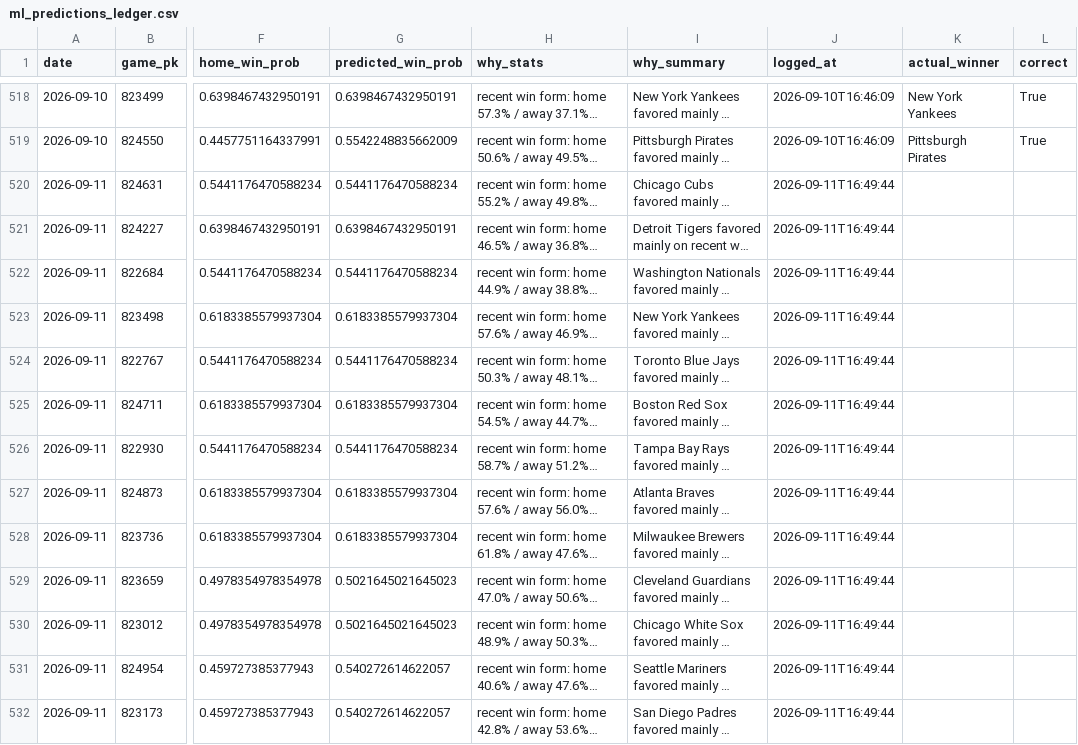
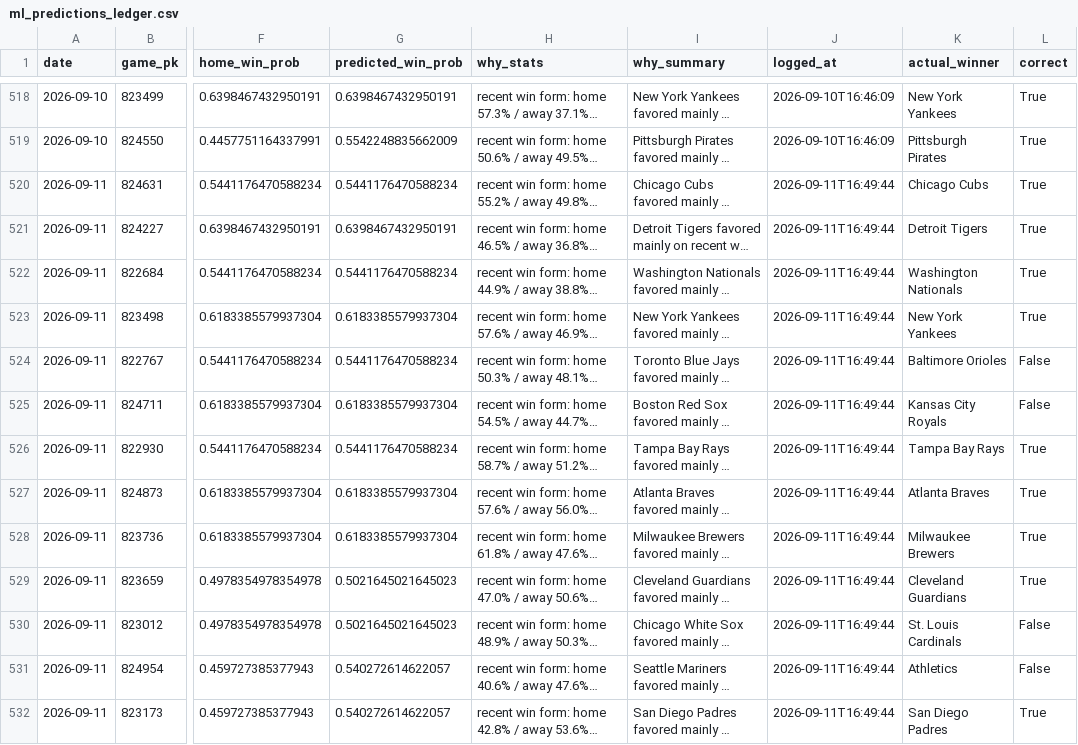
Before and after one commit to jackgoad05-afk/mlb-k-props, a CSV file: output/ml_predictions_ledger.csv, drawn as a sheet; only a part is shown, gaps mark what is left out; long unchanged cells end in …; the diff names each change by its address in the sheet, - before the commit and + after, or states it on an @@ line.

```diff
--- a/output/ml_predictions_ledger.csv
+++ b/output/ml_predictions_ledger.csv
-K520 (actual_winner): (empty)
+K520 (actual_winner): Chicago Cubs
-L520:L523 (correct): (empty)
+L520:L523 (correct): True
-K521 (actual_winner): (empty)
+K521 (actual_winner): Detroit Tigers
-K522 (actual_winner): (empty)
+K522 (actual_winner): Washington Nationals
-K523 (actual_winner): (empty)
+K523 (actual_winner): New York Yankees
-K524 (actual_winner): (empty)
+K524 (actual_winner): Baltimore Orioles
-L524:L525 (correct): (empty)
+L524:L525 (correct): False
-K525 (actual_winner): (empty)
+K525 (actual_winner): Kansas City Royals
-K526 (actual_winner): (empty)
+K526 (actual_winner): Tampa Bay Rays
-L526:L529 (correct): (empty)
+L526:L529 (correct): True
-K527 (actual_winner): (empty)
+K527 (actual_winner): Atlanta Braves
-K528 (actual_winner): (empty)
+K528 (actual_winner): Milwaukee Brewers
-K529 (actual_winner): (empty)
+K529 (actual_winner): Cleveland Guardians
-K530 (actual_winner): (empty)
+K530 (actual_winner): St. Louis Cardinals
-L530:L531 (correct): (empty)
+L530:L531 (correct): False
-K531 (actual_winner): (empty)
+K531 (actual_winner): Athletics
-K532 (actual_winner): (empty)
+K532 (actual_winner): San Diego Padres
-L532 (correct): (empty)
+L532 (correct): True
```
Also changed, not shown: data/raw/pitcher_gamelogs_2026.csv, output/ks_paper_ledger.csv, 1 other file.
